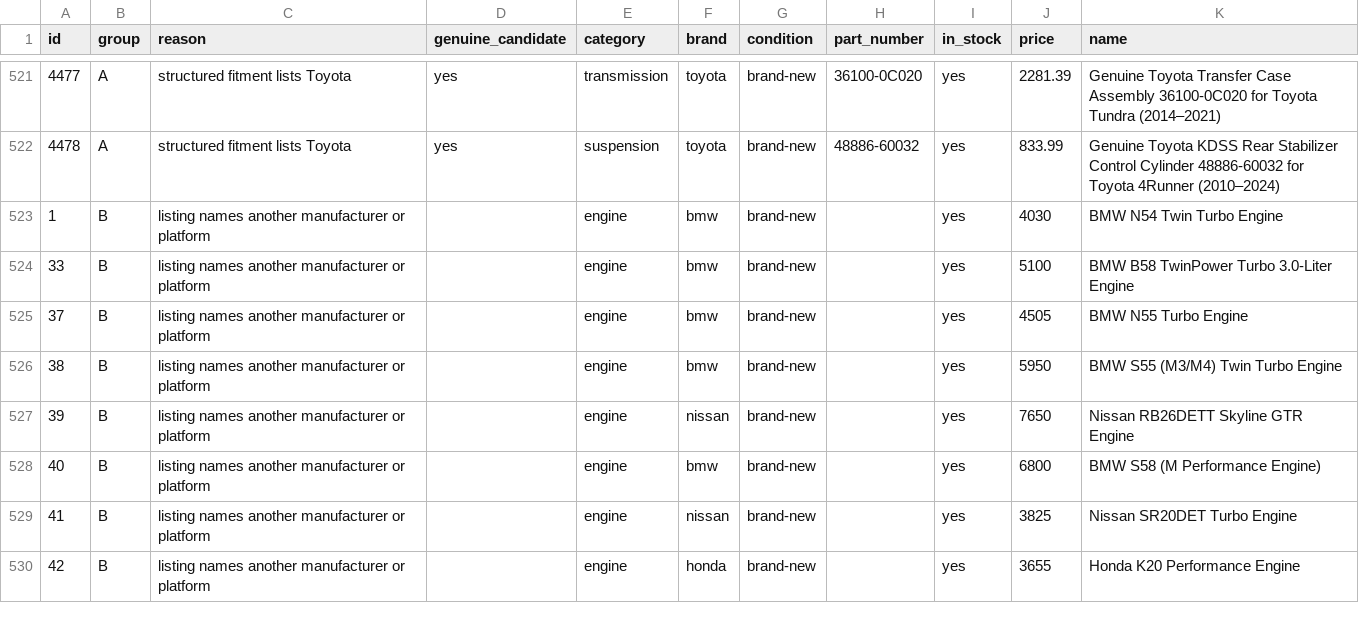
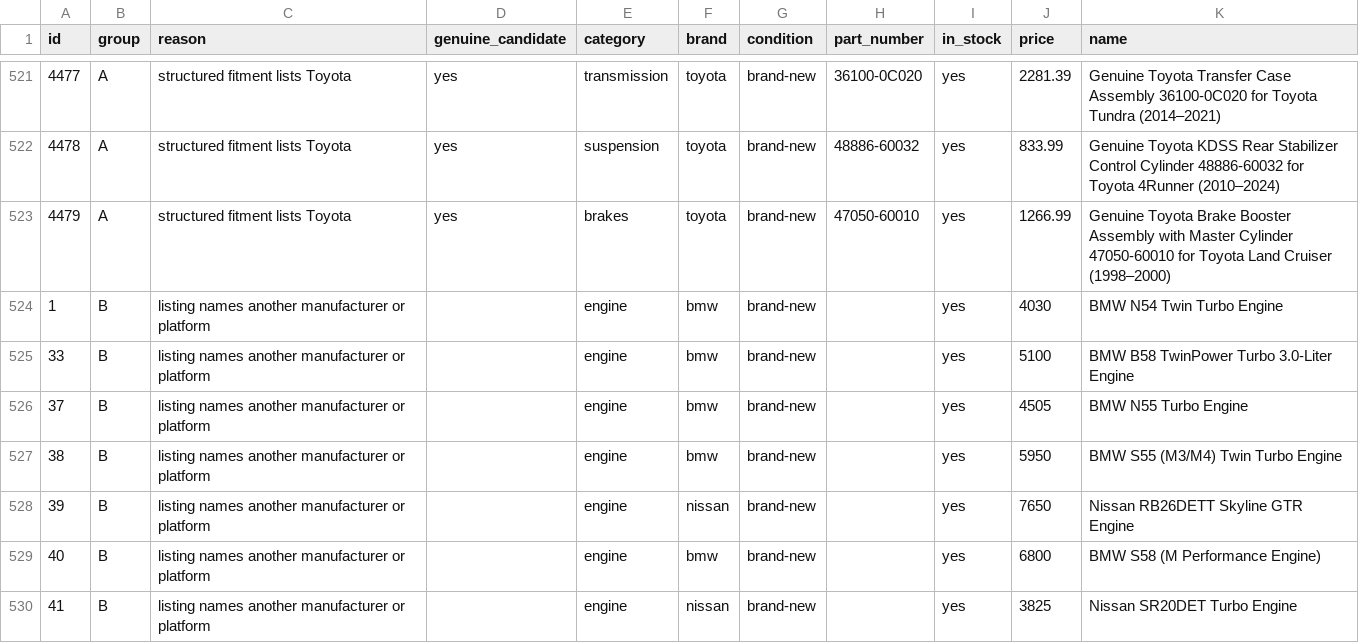
Before and after one commit to drivoraparts/drivoraparts, a CSV file: docs/toyota-catalog-audit.csv, drawn as a sheet; only a part is shown, gaps mark what is left out; the shorter side is filled out with more unchanged rows.

```diff
--- a/docs/toyota-catalog-audit.csv
+++ b/docs/toyota-catalog-audit.csv
@@ -522,2 +522,3 @@ id,group,reason,genuine_candidate,category,brand,condition,part_number,in_stock,
 "4478","A","structured fitment lists Toyota","yes","suspension","toyota","brand-new","48886-60032","yes","833.99","Genuine Toyota KDSS Rear Stabilizer Control Cylinder 48886-60032 for Toyota 4Runner (2010–2024)"
+"4479","A","structured fitment lists Toyota","yes","brakes","toyota","brand-new","47050-60010","yes","1266.99","Genuine Toyota Brake Booster Assembly with Master Cylinder 47050-60010 for Toyota Land Cruiser (1998–2000)"
 "1","B","listing names another manufacturer or platform","","engine","bmw","brand-new","","yes","4030","BMW N54 Twin Turbo Engine"
```
Also changed, not shown: 12 other files.
